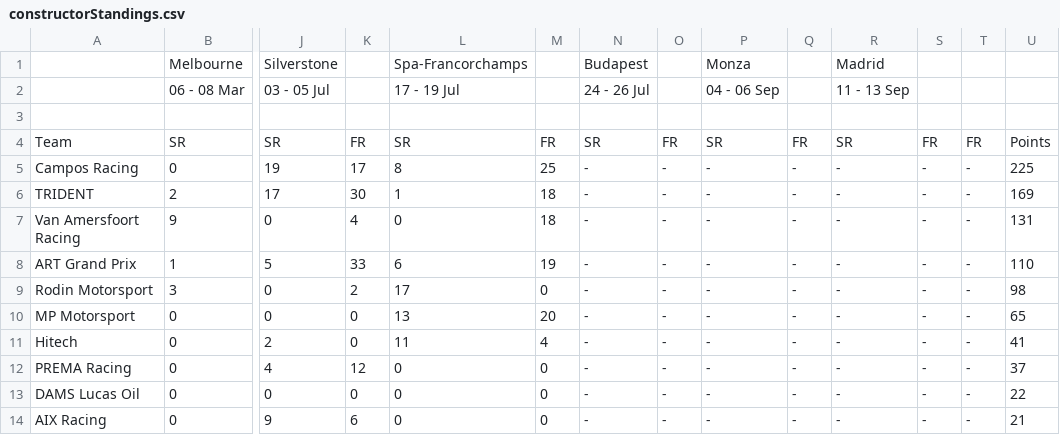
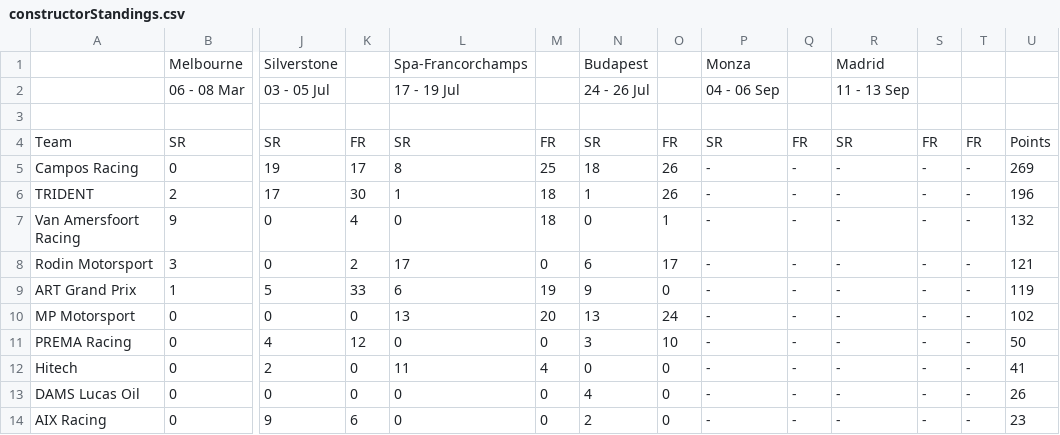
Before and after one commit to Cryton2017/fia-junior-series-standings, a CSV file: imports/2026/f3/constructorStandings.csv, drawn as a sheet; only a part is shown, gaps mark what is left out; removed rows and columns are numbered as before the commit, all else as after; rows hold the shown columns only; the diff names each change by its address in the sheet, - before the commit and + after, or states it on an @@ line.

Commit message:
All imports created for current seasons for F2/F3

```diff
--- a/imports/2026/f3/constructorStandings.csv
+++ b/imports/2026/f3/constructorStandings.csv
-N5: -
+N5: 18
-O5:O6: -
+O5:O6: 26
-U5: 225
+U5: 269
-N6: -
+N6: 1
-U6: 169
+U6: 196
-N7: -
+N7: 0
-O7: -
+O7: 1
-U7: 131
+U7: 132
-row 8: ART Grand Prix | 1 | 5 | 33 | 6 | 19 | - | - | - | - | - | - | - | 110
-N8: -
+N8: 6
-O8: -
+O8: 17
-U8: 98
+U8: 121
+row 9: ART Grand Prix | 1 | 5 | 33 | 6 | 19 | 9 | 0 | - | - | - | - | - | 119
-N10: -
+N10: 13
-O10: -
+O10: 24
-U10: 65
+U10: 102
+row 11: PREMA Racing | 0 | 4 | 12 | 0 | 0 | 3 | 10 | - | - | - | - | - | 50
-N12: -
+N12: 0
-O12: -
+O12: 0
-row 12: PREMA Racing | 0 | 4 | 12 | 0 | 0 | - | - | - | - | - | - | - | 37
-N13: -
+N13: 4
-O13:O14: -
+O13:O14: 0
-U13: 22
+U13: 26
-N14: -
+N14: 2
-U14: 21
+U14: 23
```
Also changed, not shown: imports/2026/f3/driverStandings.csv, 9 other files.
